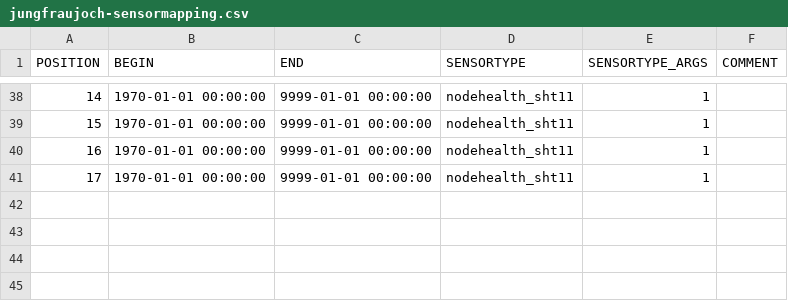
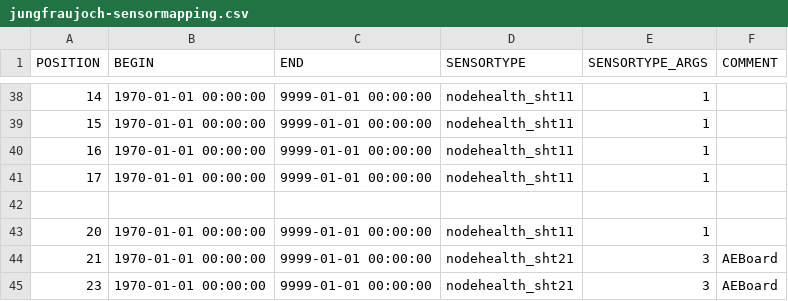
Before and after one commit to LSIR/gsn, a CSV file: gsn/conf/permasense/jungfraujoch-sensormapping.csv, drawn as a sheet; only a part is shown, gaps mark what is left out; the diff names each change by its address in the sheet, - before the commit and + after, or states it on an @@ line.

```diff
--- a/gsn/conf/permasense/jungfraujoch-sensormapping.csv
+++ b/gsn/conf/permasense/jungfraujoch-sensormapping.csv
+row 42: (empty)
+row 43: 20 | 1970-01-01 00:00:00 | 9999-01-01 00:00:00 | nodehealth_sht11 | 1
+row 44: 21 | 1970-01-01 00:00:00 | 9999-01-01 00:00:00 | nodehealth_sht21 | 3 | AEBoard
+row 45: 23 | 1970-01-01 00:00:00 | 9999-01-01 00:00:00 | nodehealth_sht21 | 3 | AEBoard
```
Also changed, not shown: gsn/conf/permasense/jungfraujoch-positionmapping.csv, gsn/conf/permasense/jungfraujoch-sensortype_args.csv.
